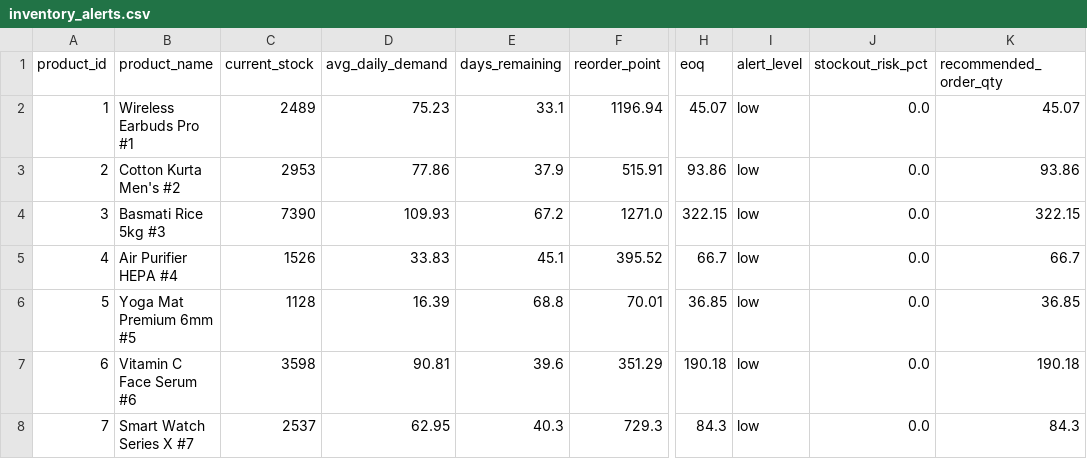
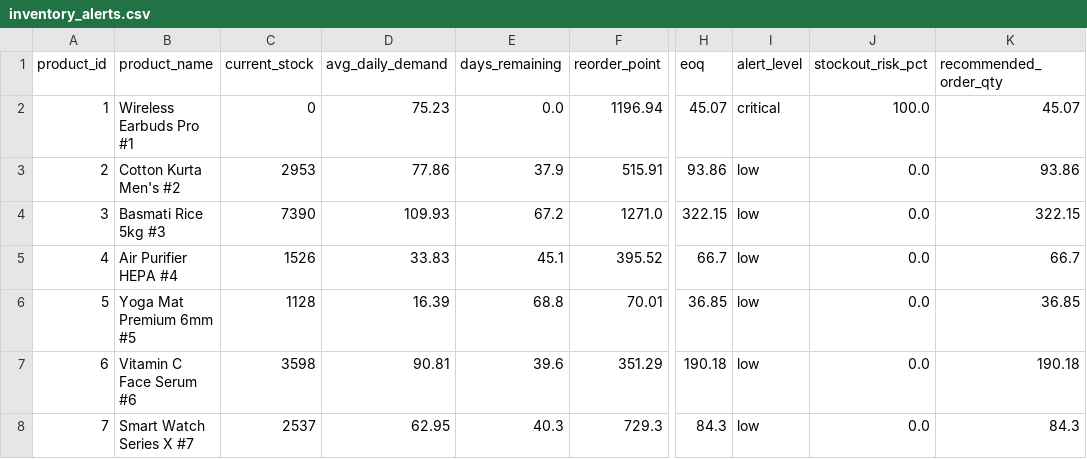
Before and after one commit to ShreeharshaNL/Inventory_Management_ML, a CSV file: models/inventory_alerts.csv, drawn as a sheet; only a part is shown, gaps mark what is left out; the diff names each change by its address in the sheet, - before the commit and + after, or states it on an @@ line.

Commit message:
Auto recalculate alert on stock update

```diff
--- a/models/inventory_alerts.csv
+++ b/models/inventory_alerts.csv
-C2 (current_stock): 2489
+C2 (current_stock): 0
-E2 (days_remaining): 33.1
+E2 (days_remaining): 0.0
-I2 (alert_level): low
+I2 (alert_level): critical
-J2 (stockout_risk_pct): 0.0
+J2 (stockout_risk_pct): 100.0
```
Also changed, not shown: 1 other file.
